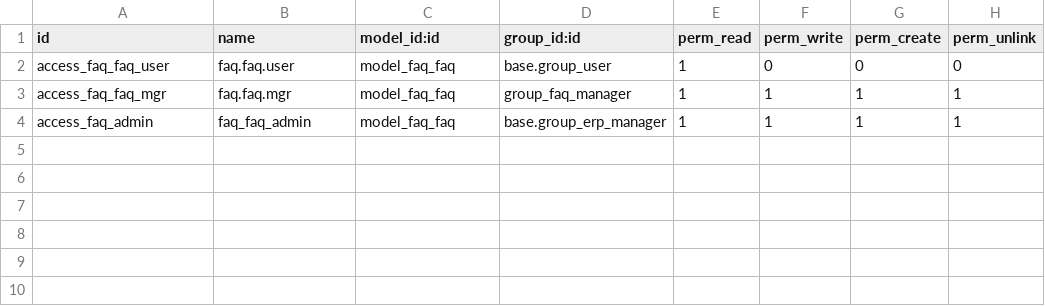
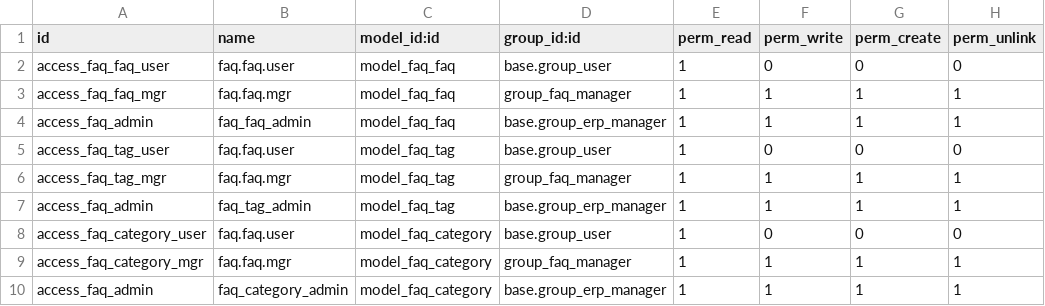
Before and after one commit to FOSSINFOTECH/ODOO, a CSV file: foss_faq/security/ir.model.access.csv, drawn as a sheet.

```diff
--- a/foss_faq/security/ir.model.access.csv
+++ b/foss_faq/security/ir.model.access.csv
@@ -4 +4,7 @@ access_faq_faq_mgr,faq.faq.mgr,model_faq_faq,group_faq_manager,1,1,1,1
 access_faq_admin,faq_faq_admin,model_faq_faq,base.group_erp_manager,1,1,1,1
+access_faq_tag_user,faq.faq.user,model_faq_tag,base.group_user,1,0,0,0
+access_faq_tag_mgr,faq.faq.mgr,model_faq_tag,group_faq_manager,1,1,1,1
+access_faq_admin,faq_tag_admin,model_faq_tag,base.group_erp_manager,1,1,1,1
+access_faq_category_user,faq.faq.user,model_faq_category,base.group_user,1,0,0,0
+access_faq_category_mgr,faq.faq.mgr,model_faq_category,group_faq_manager,1,1,1,1
+access_faq_admin,faq_category_admin,model_faq_category,base.group_erp_manager,1,1,1,1
```
Also changed, not shown: 19 other files.
